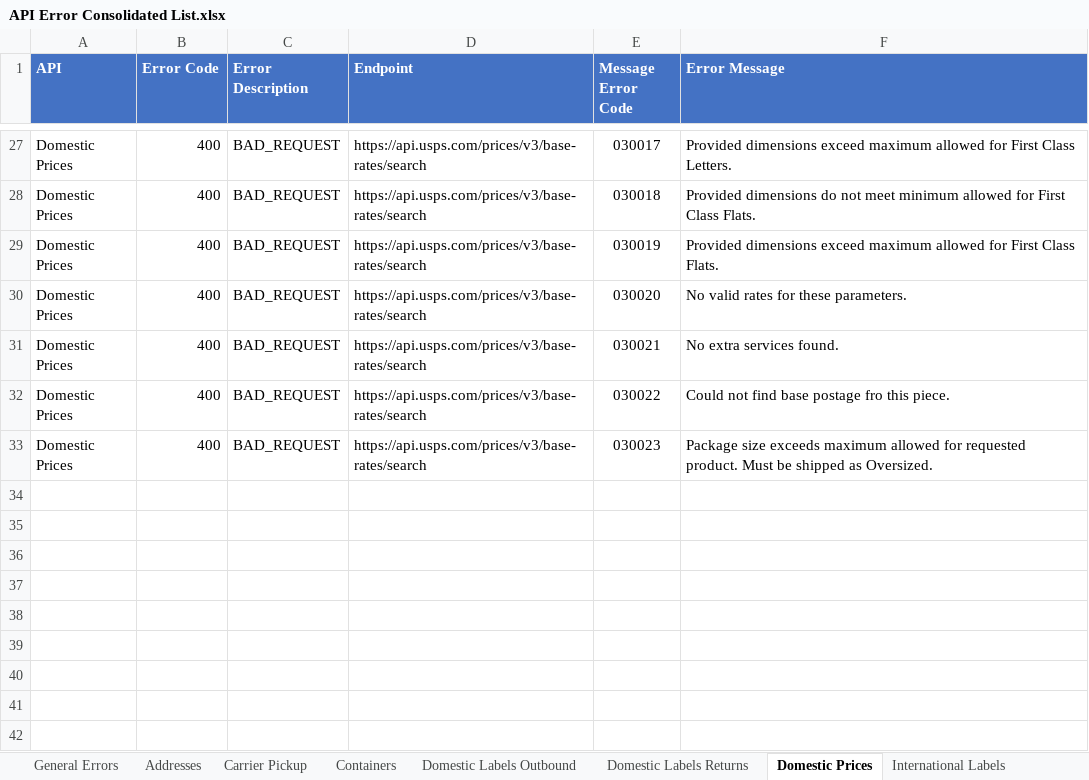
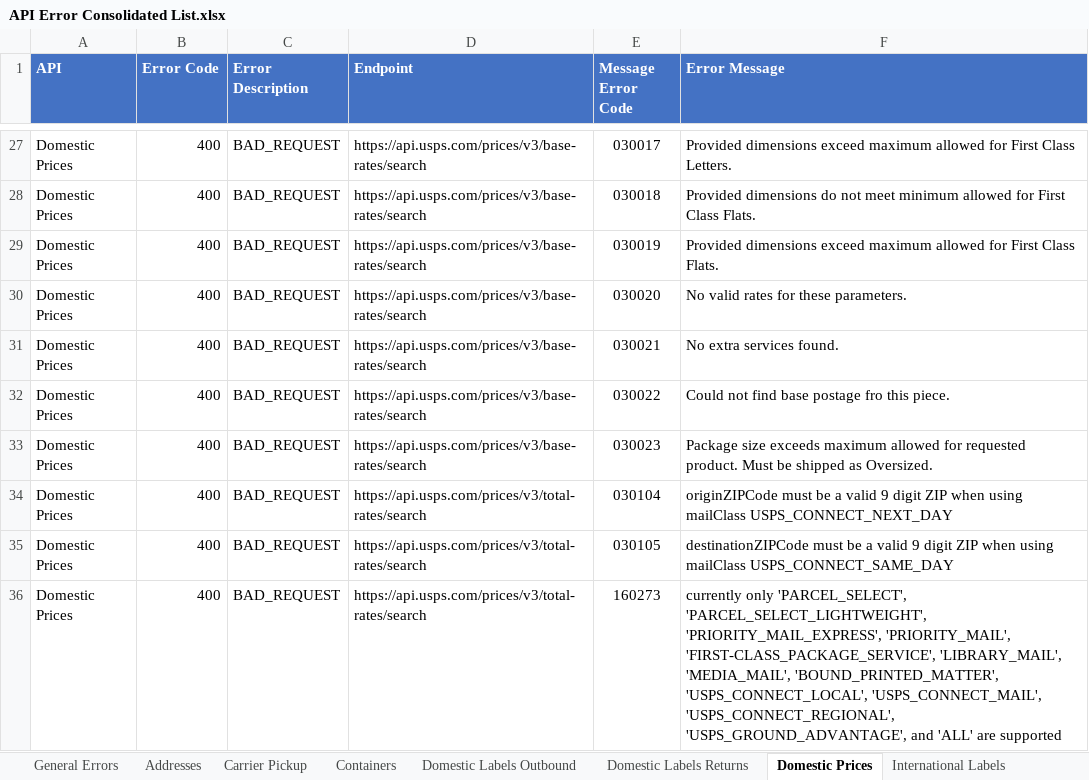
Before and after one commit to USPS/api-examples, an Excel workbook: Error Inventory/API Error Consolidated List.xlsx, sheet Domestic Prices, drawn as a sheet; only a part is shown, gaps mark what is left out; values as stored, in another font and other column widths than the file's, no borders; the diff names each change by its address in the sheet, - before the commit and + after, or states it on an @@ line.

```diff
--- a/Error Inventory/API Error Consolidated List.xlsx (sheet Domestic Prices)
+++ b/Error Inventory/API Error Consolidated List.xlsx (sheet Domestic Prices)
+row 34: Domestic Prices | 400 | BAD_REQUEST | https://api.usps.com/prices/v3/total-rates/search | 030104 | originZIPCode must be a valid 9 digit ZIP when using mailClass USPS_CONNECT_NEXT_DAY
+row 35: Domestic Prices | 400 | BAD_REQUEST | https://api.usps.com/prices/v3/total-rates/search | 030105 | destinationZIPCode must be a valid 9 digit ZIP when using mailClass USPS_CONNECT_SAME_DAY
+row 36: Domestic Prices | 400 | BAD_REQUEST | https://api.usps.com/prices/v3/total-rates/search | 160273 | currently only 'PARCEL_SELECT', 'PARCEL_SELECT_LIGHTWEIGHT', 'PRIORITY_MAIL_EXPRESS', 'PRIORITY_MAIL', 'FIRST-CLASS_PACKAGE_SERVICE', 'LIBRARY_MAIL', 'MEDIA_MAIL', 'BOUND_PRINTED_MATTER', 'USPS_CONNECT_LOCAL', 'USPS_CONNECT_MAIL', 'USPS_CONNECT_REGIONAL', 'USPS_GROUND_ADVANTAGE', and 'ALL' are supported
```
Also changed, not shown: sheet Domestic Labels Outbound, sheet International Labels, sheet Domestic Labels Returns, sheet Addresses.
